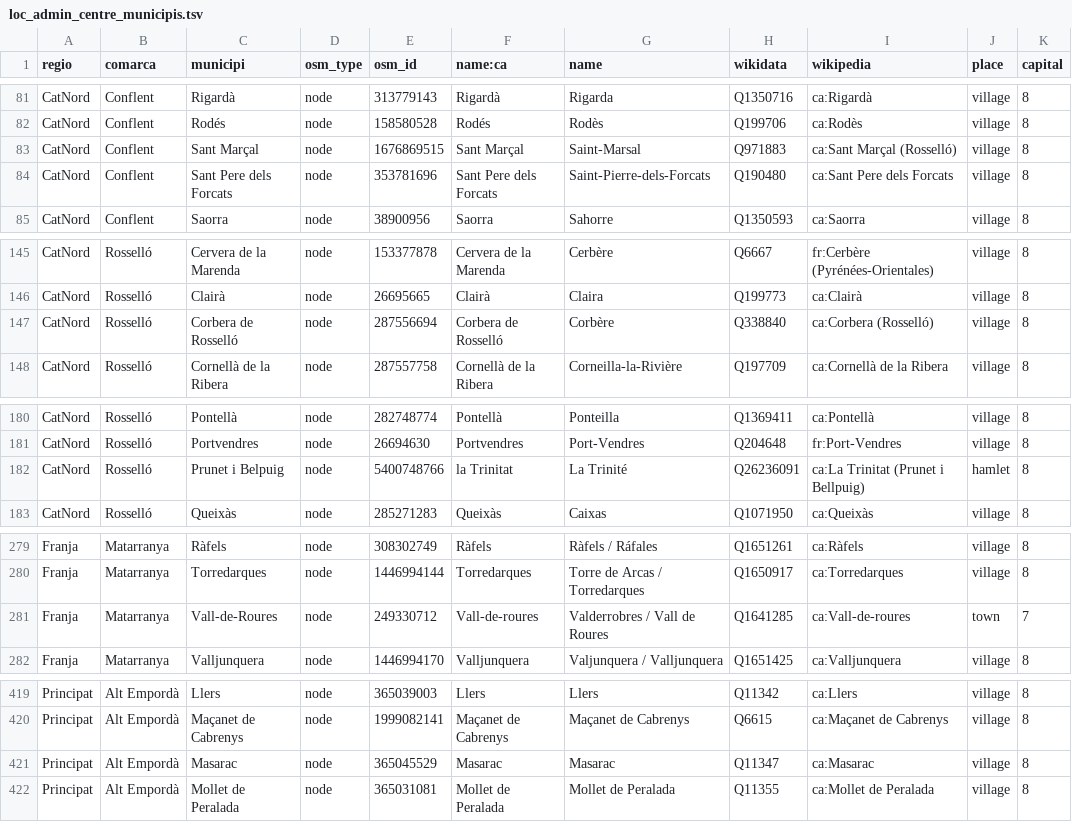
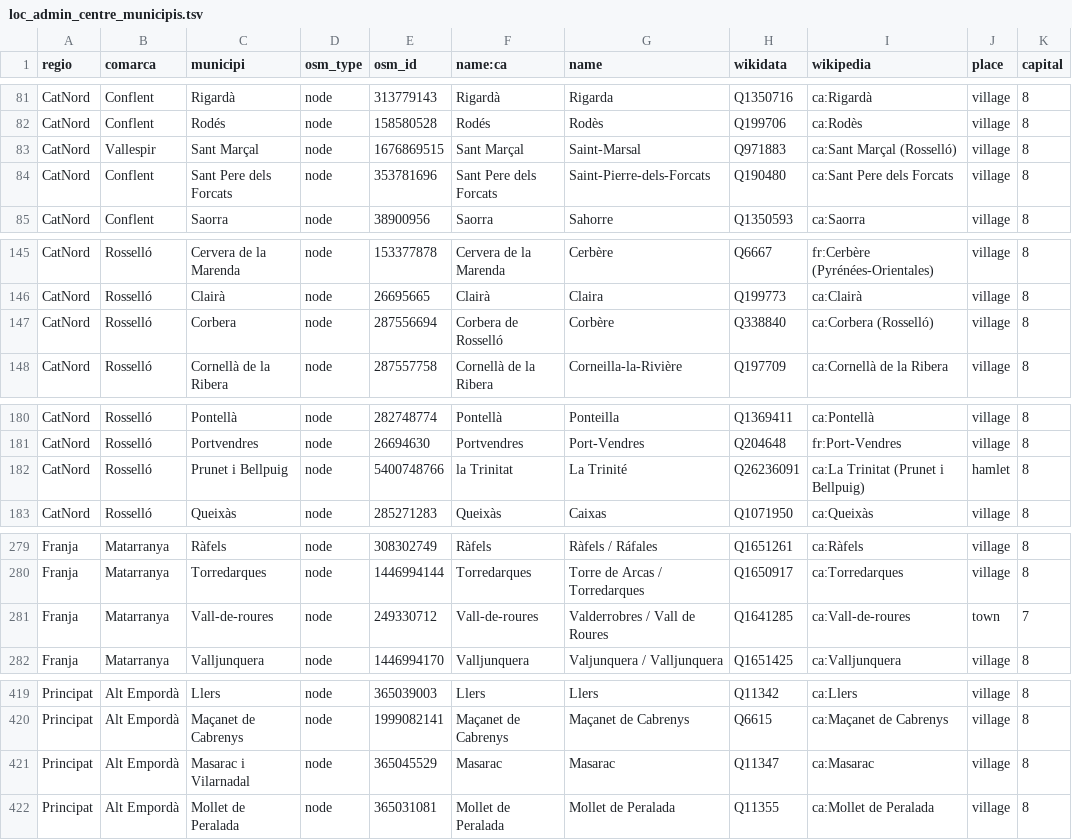
Before and after one commit to OSM-Catalan/monitorOSM, a TSV file: data-raw/loc_admin_centre_municipis.tsv, drawn as a sheet; only a part is shown, gaps mark what is left out; the diff covers the shown part only; the diff names each change by its address in the sheet, - before the commit and + after, or states it on an @@ line.

Commit message:
Actualitza els camps comarca i municipi segons canvis a taula municipis (no són etiquetes d'OSM)

```diff
--- a/data-raw/loc_admin_centre_municipis.tsv
+++ b/data-raw/loc_admin_centre_municipis.tsv
-B83 (comarca): Conflent
+B83 (comarca): Vallespir
-C147 (municipi): Corbera de Rosselló
+C147 (municipi): Corbera
-C182 (municipi): Prunet i Belpuig
+C182 (municipi): Prunet i Bellpuig
-C281 (municipi): Vall-de-Roures
+C281 (municipi): Vall-de-roures
-C421 (municipi): Masarac
+C421 (municipi): Masarac i Vilarnadal
```
Also changed, not shown: 12 edited cells elsewhere in this file, 1 other file.
